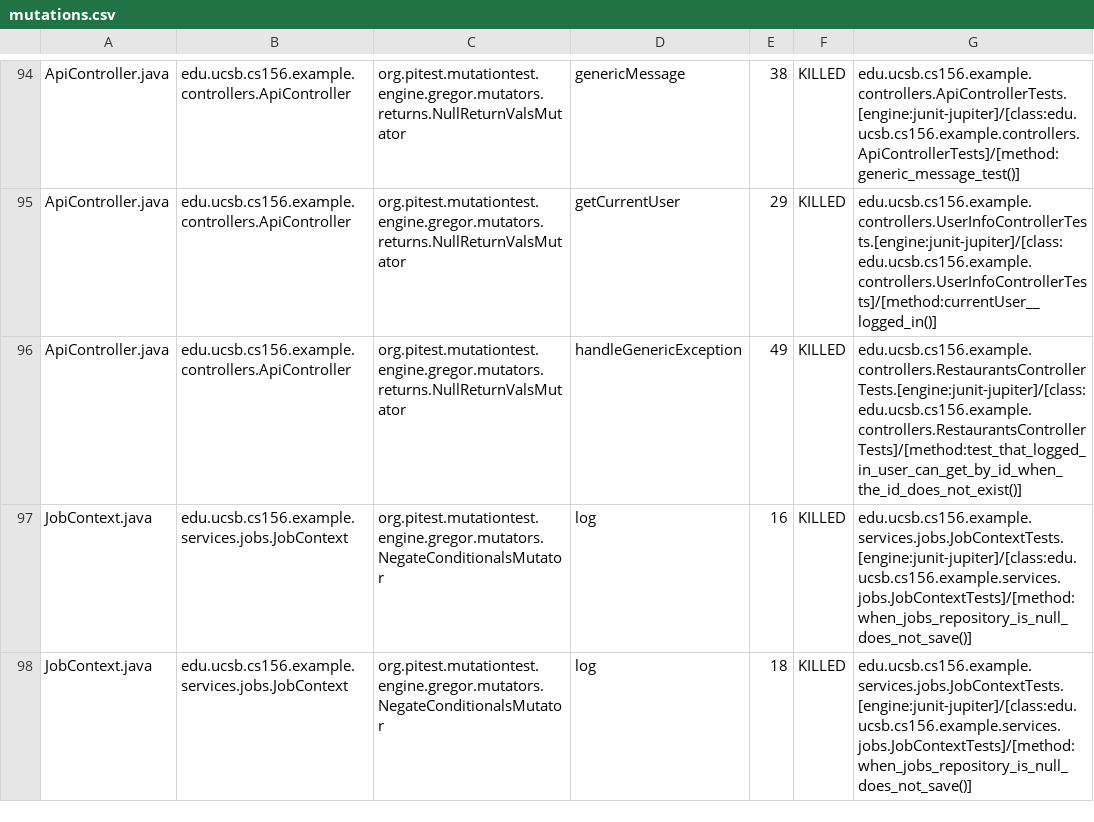
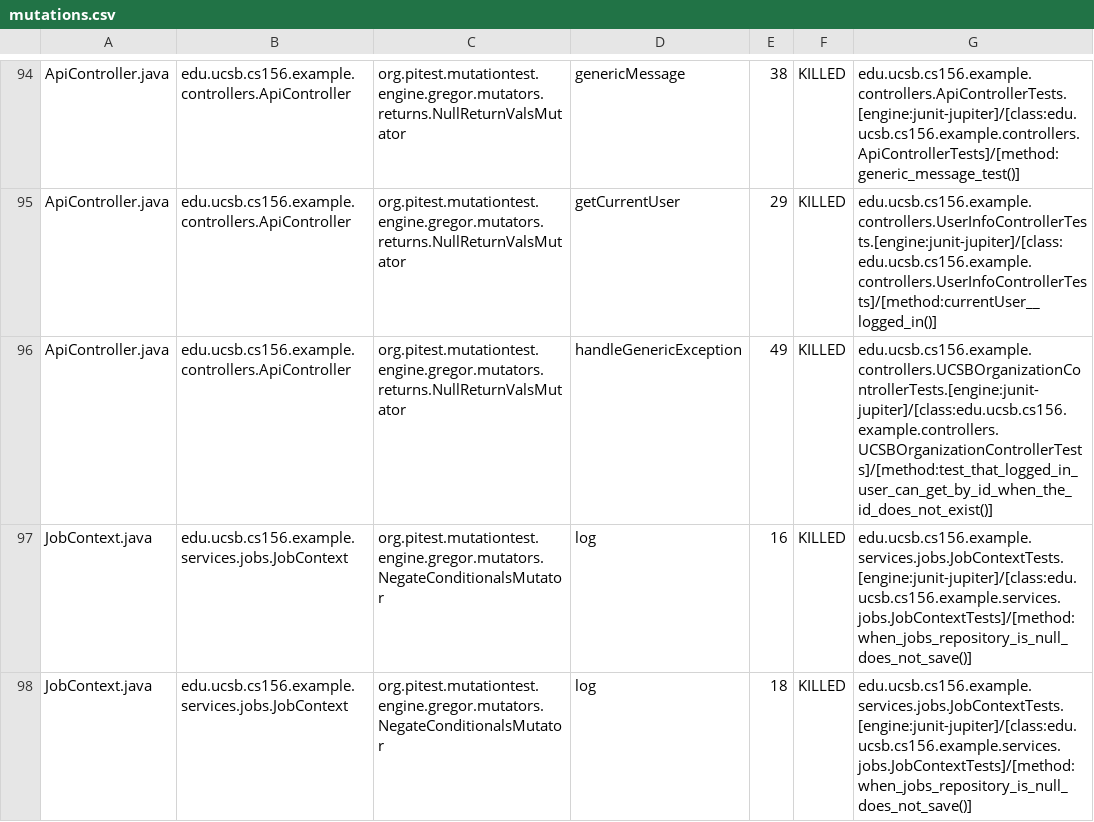
Before and after one commit to ucsb-cs156-s25/team02-s25-02, a CSV file: pitest/mutations.csv, drawn as a sheet; only a part is shown, gaps mark what is left out.

Commit message:
Deploying to gh-pages from @ ucsb-cs156-s25/team02-s25-02@1bdd80d649073872b04efd5a69783dd70681da19 🚀

```diff
--- a/pitest/mutations.csv
+++ b/pitest/mutations.csv
@@ -95,3 +95,3 @@ ApiController.java,edu.ucsb.cs156.example.controllers.ApiController,org.pitest.m
 ApiController.java,edu.ucsb.cs156.example.controllers.ApiController,org.pitest.mutationtest.engine.gregor.mutators.returns.NullReturnValsMutator,getCurrentUser,29,KILLED,edu.ucsb.cs156.example.controllers.UserInfoControllerTests.[engine:junit-jupiter]/[class:edu.ucsb.cs156.example.controllers.UserInfoControllerTests]/[method:currentUser__logged_in()]
-ApiController.java,edu.ucsb.cs156.example.controllers.ApiController,org.pitest.mutationtest.engine.gregor.mutators.returns.NullReturnValsMutator,handleGenericException,49,KILLED,edu.ucsb.cs156.example.controllers.RestaurantsControllerTests.[engine:junit-jupiter]/[class:edu.ucsb.cs156.example.controllers.RestaurantsControllerTests]/[method:test_that_logged_in_user_can_get_by_id_when_the_id_does_not_exist()]
+ApiController.java,edu.ucsb.cs156.example.controllers.ApiController,org.pitest.mutationtest.engine.gregor.mutators.returns.NullReturnValsMutator,handleGenericException,49,KILLED,edu.ucsb.cs156.example.controllers.UCSBOrganizationControllerTests.[engine:junit-jupiter]/[class:edu.ucsb.cs156.example.controllers.UCSBOrganizationControllerTests]/[method:test_that_logged_in_user_can_get_by_id_when_the_id_does_not_exist()]
 JobContext.java,edu.ucsb.cs156.example.services.jobs.JobContext,org.pitest.mutationtest.engine.gregor.mutators.NegateConditionalsMutator,log,16,KILLED,edu.ucsb.cs156.example.services.jobs.JobContextTests.[engine:junit-jupiter]/[class:edu.ucsb.cs156.example.services.jobs.JobContextTests]/[method:when_jobs_repository_is_null_does_not_save()]
```
Also changed, not shown: 16 other files.
